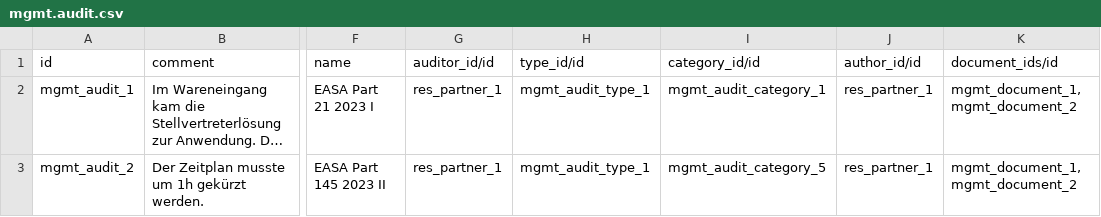
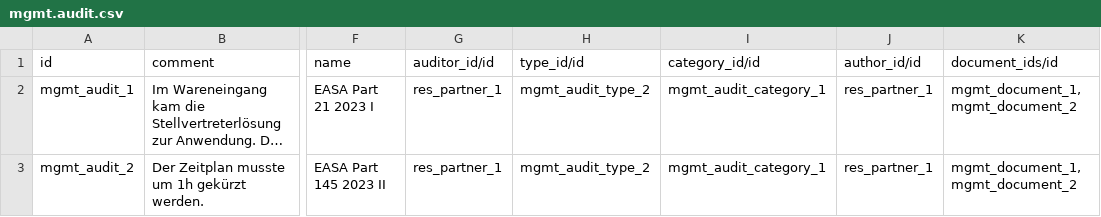
Before and after one commit to Mint-System/Odoo-Apps-Management-System, a CSV file: mgmt/demo/mgmt.audit.csv, drawn as a sheet; only a part is shown, gaps mark what is left out; long unchanged cells end in …; the diff names each change by its address in the sheet, - before the commit and + after, or states it on an @@ line.

```diff
--- a/mgmt/demo/mgmt.audit.csv
+++ b/mgmt/demo/mgmt.audit.csv
-H2:H3 (type_id/id): mgmt_audit_type_1
+H2:H3 (type_id/id): mgmt_audit_type_2
-I3 (category_id/id): mgmt_audit_category_5
+I3 (category_id/id): mgmt_audit_category_1
```
Also changed, not shown: mgmt/data/mgmt.audit.category.csv, 3 other files.
